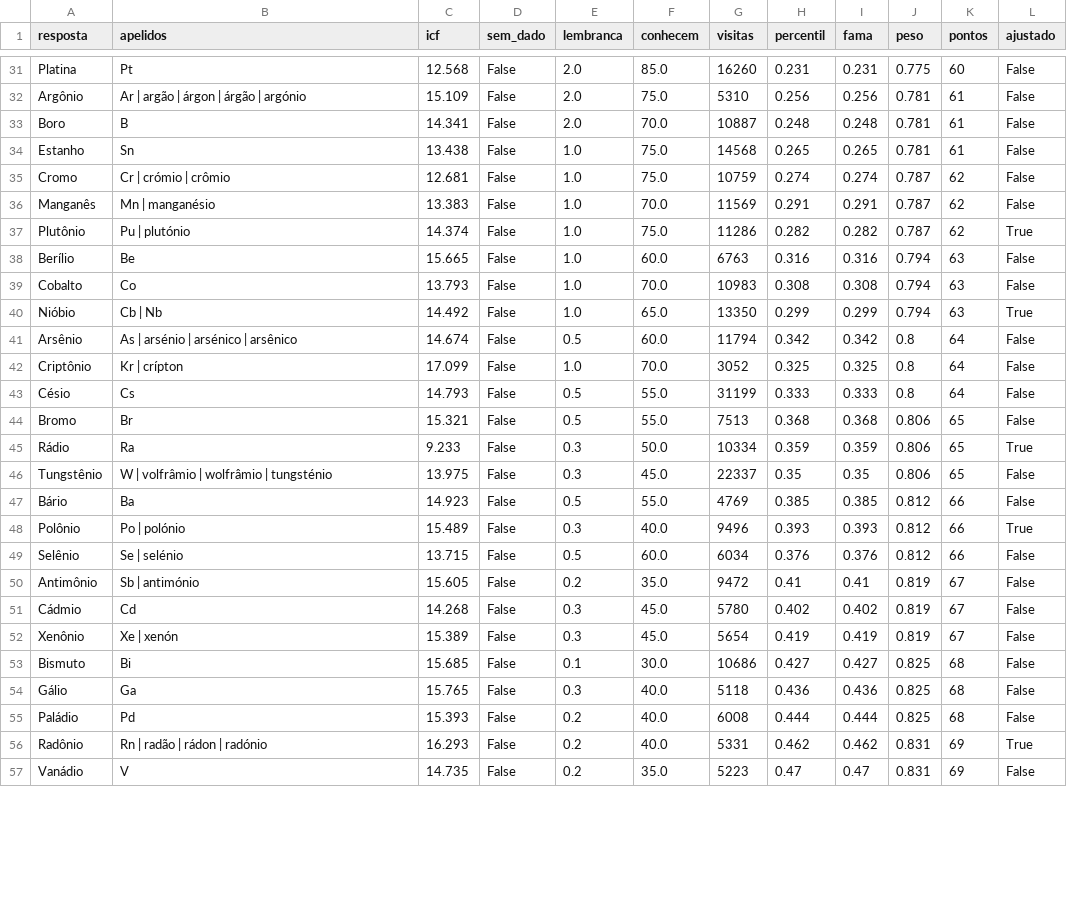
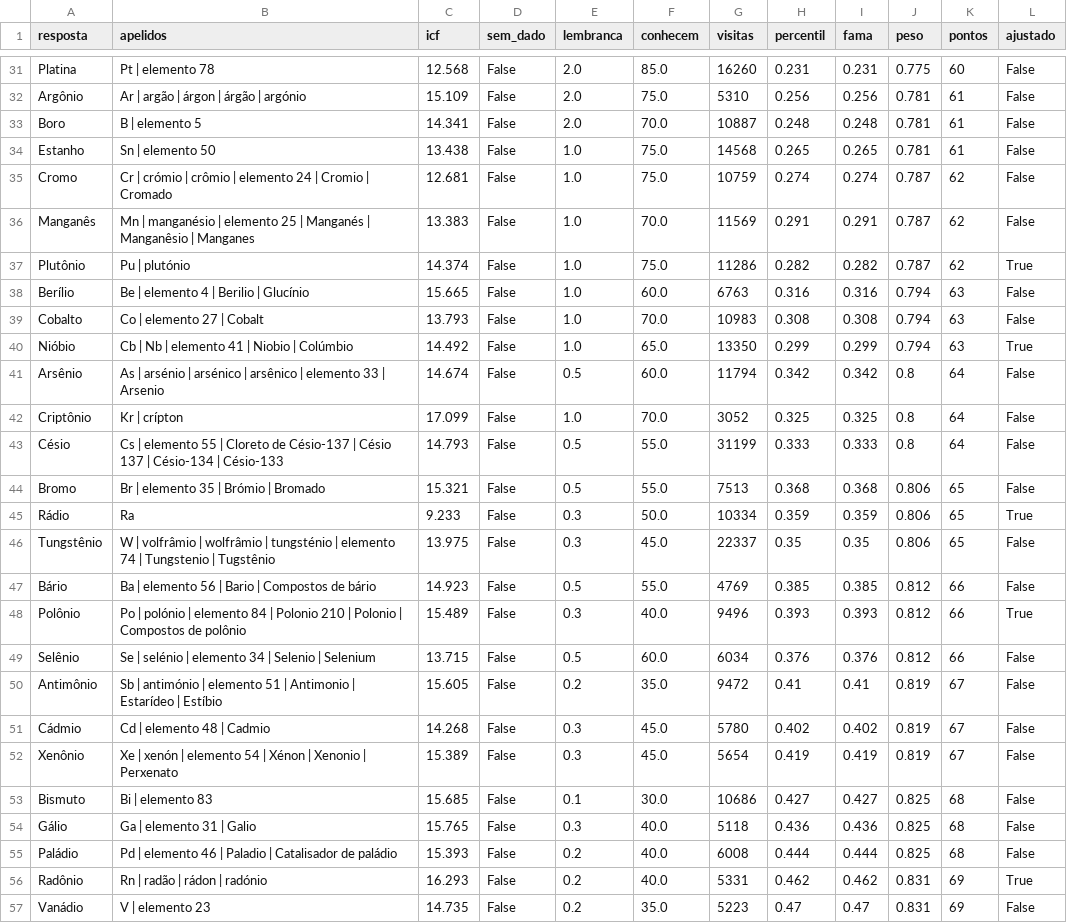
Before and after one commit to pedro1ace/nichoojogo, a CSV file: dados/pesos/revisao/elementos-quimicos.csv, drawn as a sheet; only a part is shown, gaps mark what is left out; the diff covers the shown part only; the diff names each change by its address in the sheet, - before the commit and + after, or states it on an @@ line.

```diff
--- a/dados/pesos/revisao/elementos-quimicos.csv
+++ b/dados/pesos/revisao/elementos-quimicos.csv
-B31 (apelidos): Pt
+B31 (apelidos): Pt | elemento 78
-B33 (apelidos): B
+B33 (apelidos): B | elemento 5
-B34 (apelidos): Sn
+B34 (apelidos): Sn | elemento 50
-B35 (apelidos): Cr | crómio | crômio
+B35 (apelidos): Cr | crómio | crômio | elemento 24 | Cromio | Cromado
-B36 (apelidos): Mn | manganésio
+B36 (apelidos): Mn | manganésio | elemento 25 | Manganés | Manganêsio | Manganes
-B38 (apelidos): Be
+B38 (apelidos): Be | elemento 4 | Berilio | Glucínio
-B39 (apelidos): Co
+B39 (apelidos): Co | elemento 27 | Cobalt
-B40 (apelidos): Cb | Nb
+B40 (apelidos): Cb | Nb | elemento 41 | Niobio | Colúmbio
-B41 (apelidos): …| arsênico
+B41 (apelidos): …| arsênico | elemento 33 | Arsenio
-B43 (apelidos): Cs
+B43 (apelidos): Cs | elemento 55 | Cloreto de Césio-137 | Césio 137 | Césio-134 | Césio-133
-B44 (apelidos): Br
+B44 (apelidos): Br | elemento 35 | Brómio | Bromado
-B46 (apelidos): …| tungsténio
+B46 (apelidos): …| tungsténio | elemento 74 | Tungstenio | Tugstênio
-B47 (apelidos): Ba
+B47 (apelidos): Ba | elemento 56 | Bario | Compostos de bário
-B48 (apelidos): Po | polónio
+B48 (apelidos): Po | polónio | elemento 84 | Polonio 210 | Polonio | Compostos de polônio
-B49 (apelidos): Se | selénio
+B49 (apelidos): Se | selénio | elemento 34 | Selenio | Selenium
-B50 (apelidos): Sb | antimónio
+B50 (apelidos): Sb | antimónio | elemento 51 | Antimonio | Estarídeo | Estíbio
-B51 (apelidos): Cd
+B51 (apelidos): Cd | elemento 48 | Cadmio
-B52 (apelidos): Xe | xenón
+B52 (apelidos): Xe | xenón | elemento 54 | Xénon | Xenonio | Perxenato
-B53 (apelidos): Bi
+B53 (apelidos): Bi | elemento 83
-B54 (apelidos): Ga
+B54 (apelidos): Ga | elemento 31 | Galio
-B55 (apelidos): Pd
+B55 (apelidos): Pd | elemento 46 | Paladio | Catalisador de paládio
-B57 (apelidos): V
+B57 (apelidos): V | elemento 23
```
Also changed, not shown: 83 edited cells elsewhere in this file, dados/pesos/revisao/esportes-olimpicos.csv, dados/pesos/revisao/novelas-brasileiras.csv, 26 other files.
